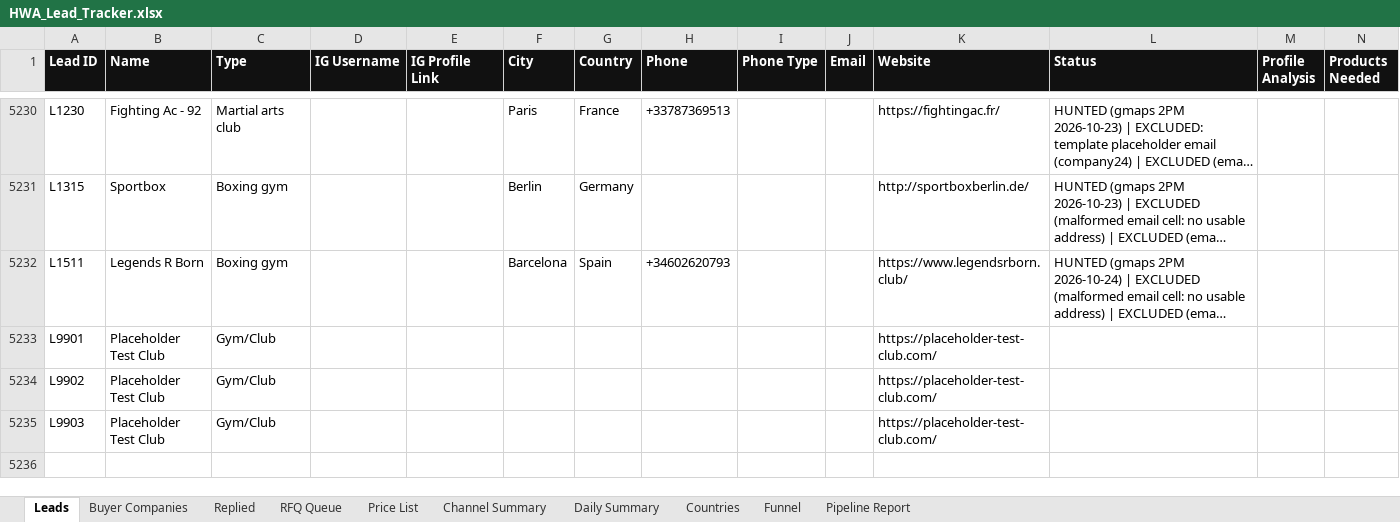
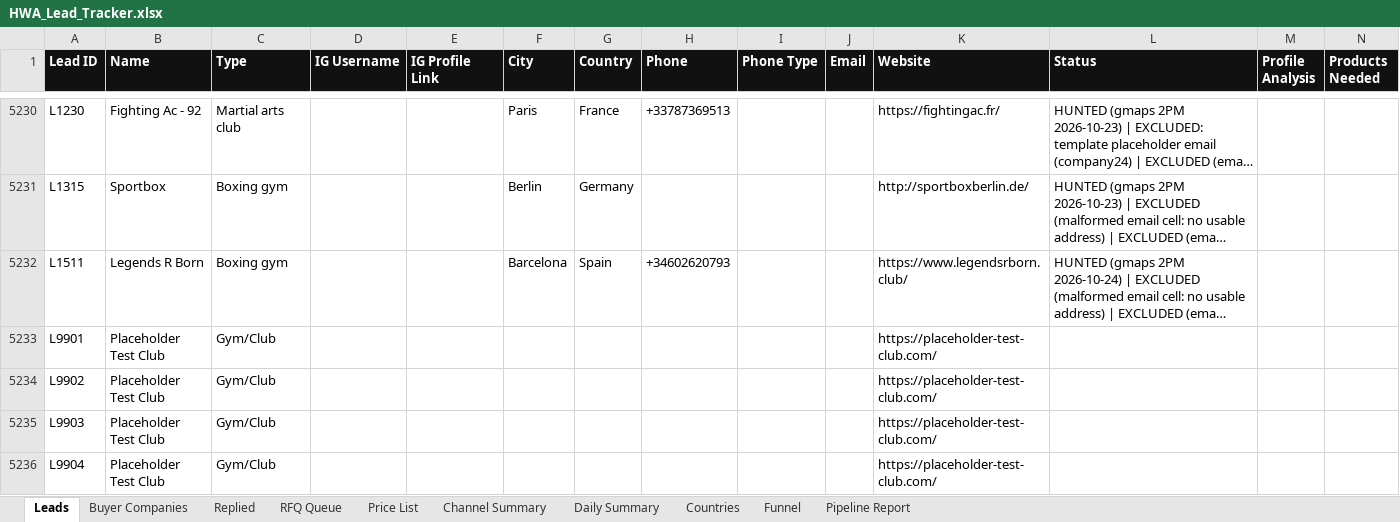
Before and after one commit to hsnwarriorapparel-dot/hsn-business, an Excel workbook: HWA_Lead_Tracker.xlsx, sheet Leads, drawn as a sheet; only a part is shown, gaps mark what is left out; long unchanged cells end in …; values as stored, in another font and other column widths than the file's, no borders; rows hold the shown columns only; the diff covers the shown part only; the diff names each change by its address in the sheet, - before the commit and + after, or states it on an @@ line.

Commit message:
Auto-backup 2026-11-08 23:05 UTC
Files backed up:
HWA_Lead_Tracker.xlsx
leads.csv
leads_safe_write.py
skill/references/leads-csv-safe-writes.md

```diff
--- a/HWA_Lead_Tracker.xlsx (sheet Leads)
+++ b/HWA_Lead_Tracker.xlsx (sheet Leads)
+row 5236: L9904 | Placeholder Test Club | Gym/Club |  |  |  |  |  |  |  | https://placeholder-test-club.com/
```
Also changed, not shown: 1 added row and 11 edited cells elsewhere in this sheet, sheet Countries, sheet Funnel, sheet Channel Summary, sheet Buyer Companies, 3 other files.
